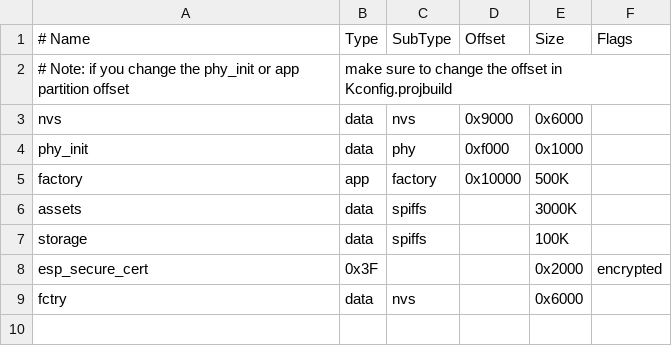
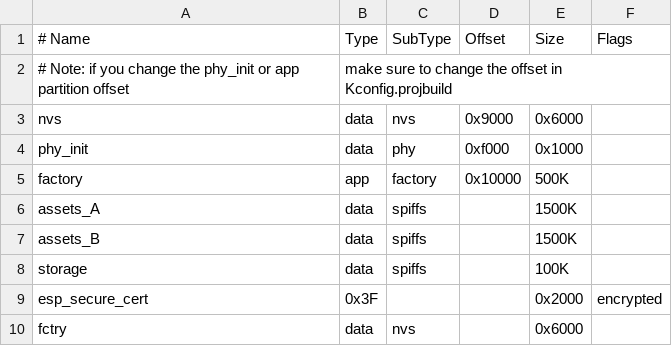
Before and after one commit to espressif2022/ESP_HMI_demo, a CSV file: esp32c2_devkits_demo/partitions.csv, drawn as a sheet.

```diff
--- a/esp32c2_devkits_demo/partitions.csv
+++ b/esp32c2_devkits_demo/partitions.csv
@@ -5,3 +5,4 @@ phy_init, data, phy,     0xf000,  0x1000,
 factory,  app,  factory, 0x10000, 500K,
-assets,   data, spiffs,  ,        3000K,
+assets_A, data, spiffs,  ,        1500K,
+assets_B, data, spiffs,  ,        1500K,
 storage,  data, spiffs,          ,100K,
```
Also changed, not shown: 12 other files.
